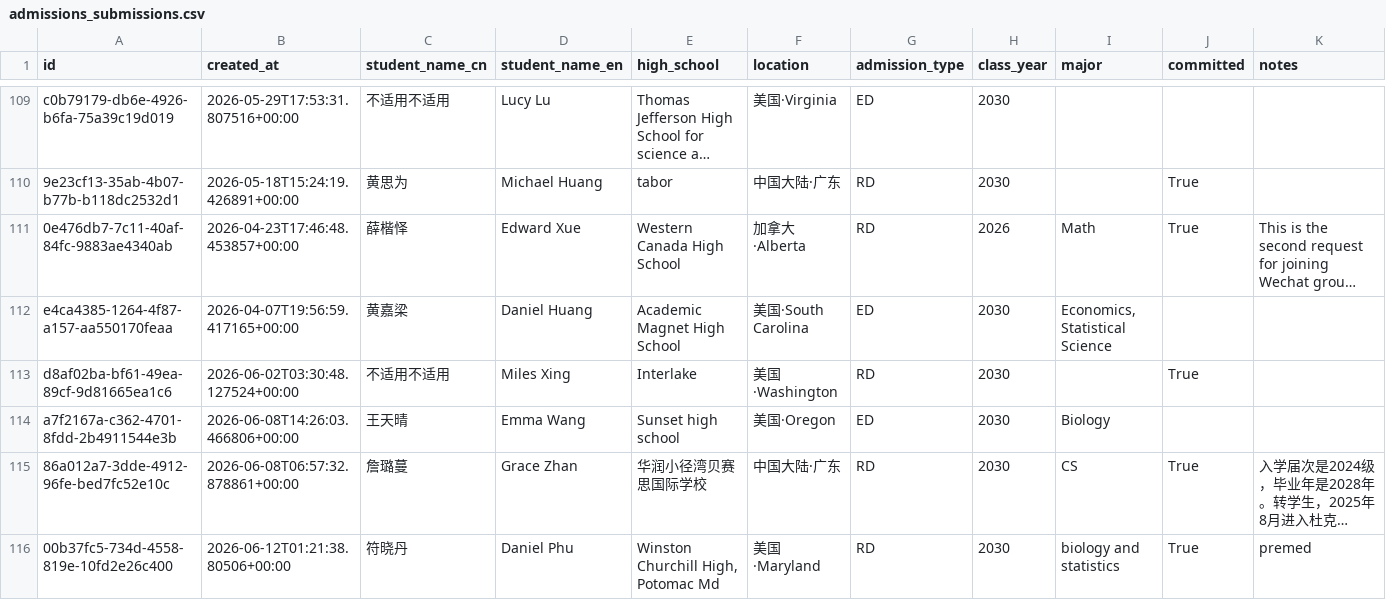
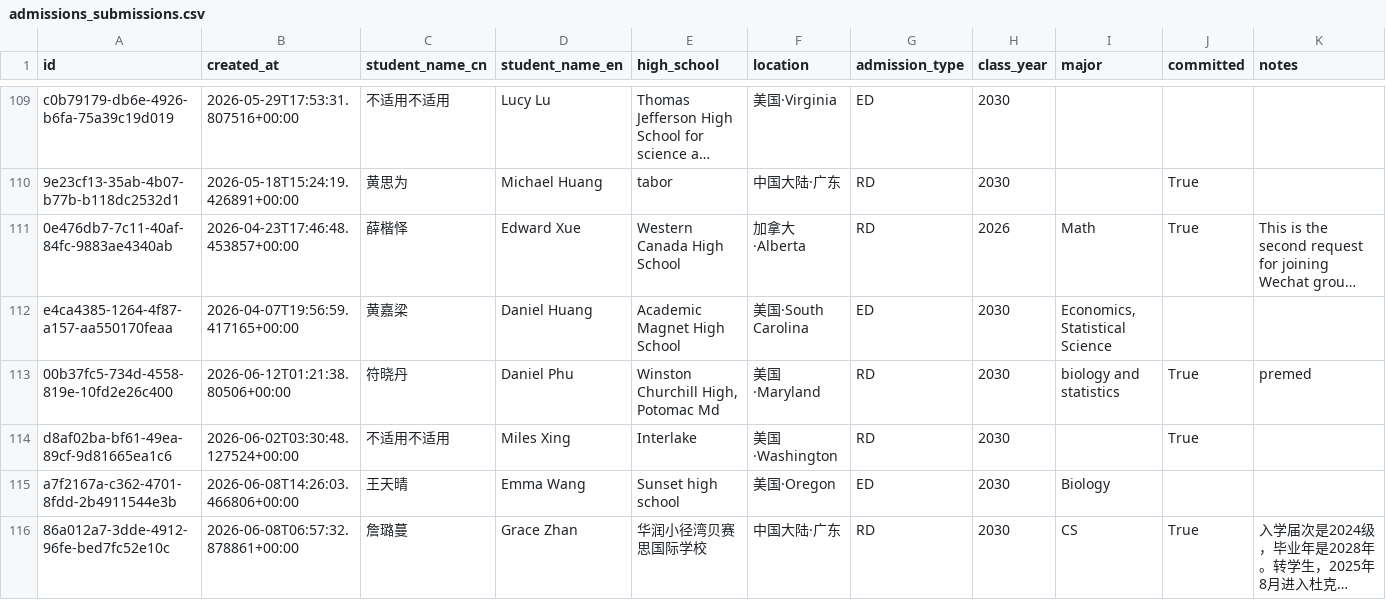
Before and after one commit to parentsduke/parentsduke, a CSV file: backup/latest/admissions_submissions.csv, drawn as a sheet; only a part is shown, gaps mark what is left out; long unchanged cells end in …; removed rows and columns are numbered as before the commit, all else as after; rows hold the shown columns only; the diff names each change by its address in the sheet, - before the commit and + after, or states it on an @@ line.

```diff
--- a/backup/latest/admissions_submissions.csv
+++ b/backup/latest/admissions_submissions.csv
+row 113: 00b37fc5-734d-4558-819e-10fd2e26c400 | 2026-06-12T01:21:38.80506+00:00 | 符晓丹 | Daniel Phu | Winston Churchill High, Potomac Md | 美国·Maryland | RD | 2030 | biology and statistics | True | premed
-row 116: 00b37fc5-734d-4558-819e-10fd2e26c400 | 2026-06-12T01:21:38.80506+00:00 | 符晓丹 | Daniel Phu | Winston Churchill High, Potomac Md | 美国·Maryland | RD | 2030 | biology and statistics | True | premed
```
Also changed, not shown: backup/latest/private_qr_links.csv, 1 other file.
